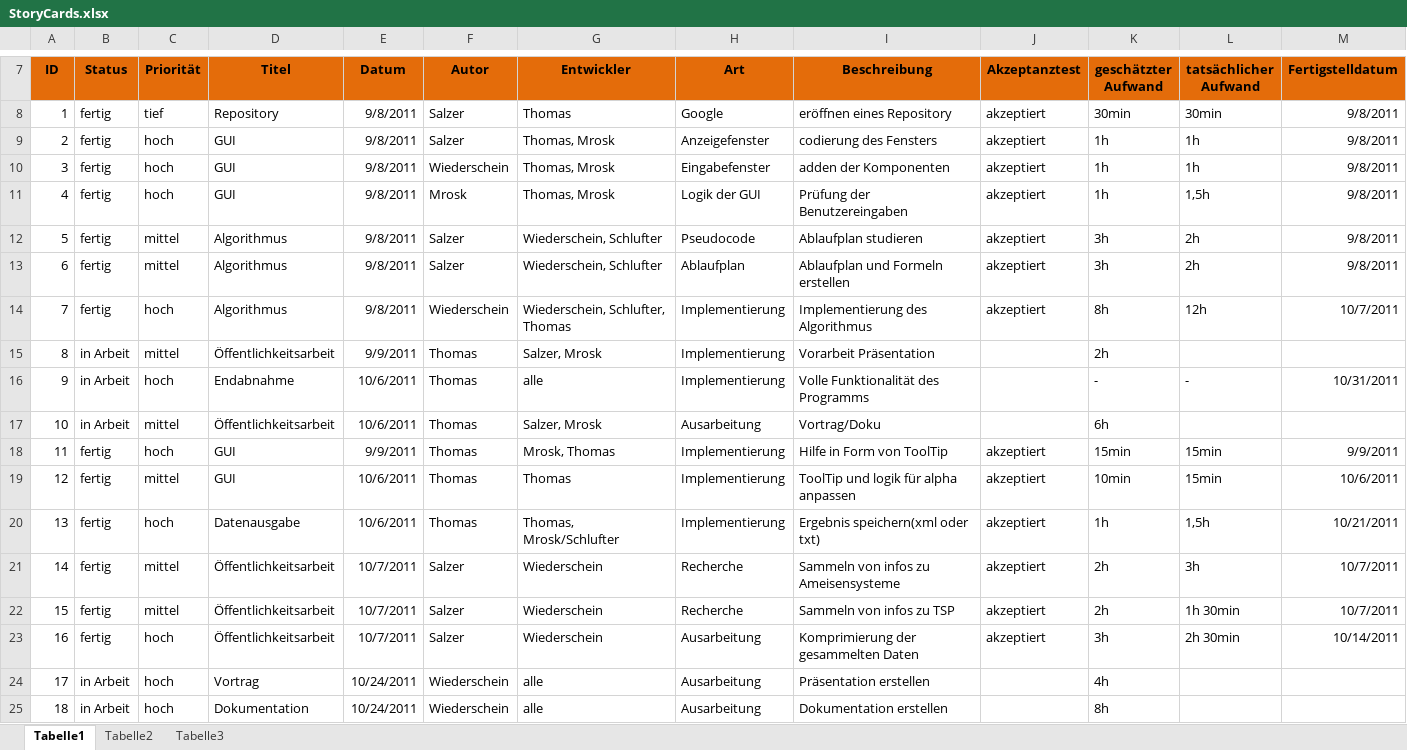
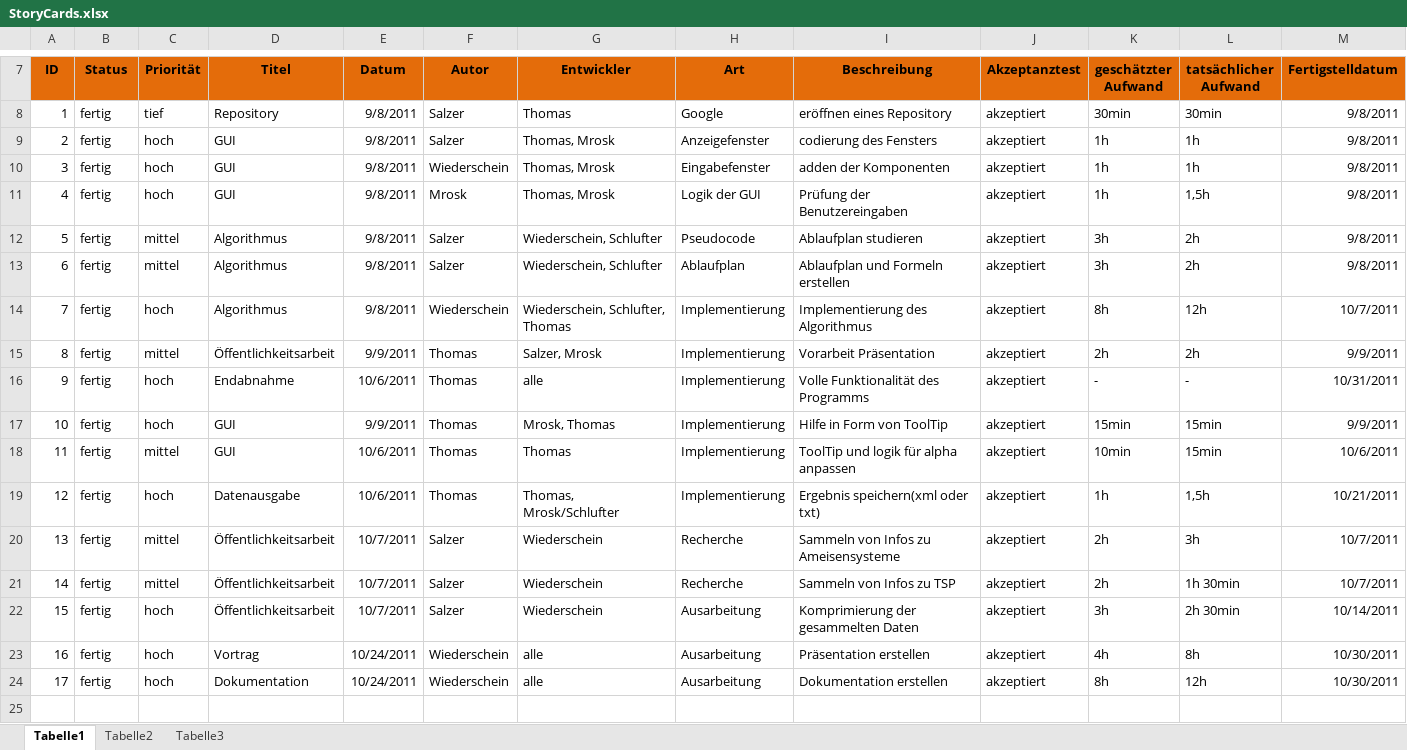
Before and after one commit to artifact113/ants-tsp, an Excel workbook: StoryCards.xlsx, sheet Tabelle1, drawn as a sheet; only a part is shown, gaps mark what is left out; values as stored, in another font and other column widths than the file's, no borders; conditional formats not drawn; removed rows and columns are numbered as before the commit, all else as after; the diff names each change by its address in the sheet, - before the commit and + after, or states it on an @@ line.

Commit message:
-Alle Tickets geschlossen

```diff
--- a/StoryCards.xlsx (sheet Tabelle1)
+++ b/StoryCards.xlsx (sheet Tabelle1)
-B15:B16 (Status): in Arbeit
+B15:B16 (Status): fertig
-J15:J16 (Akzeptanztest): (empty)
+J15:J16 (Akzeptanztest): akzeptiert
-L15 (tatsächlicher Aufwand): (empty)
+L15 (tatsächlicher Aufwand): 2h
-M15 (Fertigstelldatum): (empty)
+M15 (Fertigstelldatum): 9/9/2011
-row 17: 10 | in Arbeit | mittel | Öffentlichkeitsarbeit | 10/6/2011 | Thomas | Salzer, Mrosk | Ausarbeitung | Vortrag/Doku |  | 6h
@@ column A (ID) renumbered from row 17 down @@
-I20 (Beschreibung): Sammeln von infos zu Ameisensysteme
+I20 (Beschreibung): Sammeln von Infos zu Ameisensysteme
-I21 (Beschreibung): Sammeln von infos zu TSP
+I21 (Beschreibung): Sammeln von Infos zu TSP
-B23:B24 (Status): in Arbeit
+B23:B24 (Status): fertig
-J23:J24 (Akzeptanztest): (empty)
+J23:J24 (Akzeptanztest): akzeptiert
-L23 (tatsächlicher Aufwand): (empty)
+L23 (tatsächlicher Aufwand): 8h
-M23:M24 (Fertigstelldatum): (empty)
+M23:M24 (Fertigstelldatum): 10/30/2011
-L24 (tatsächlicher Aufwand): (empty)
+L24 (tatsächlicher Aufwand): 12h
```
